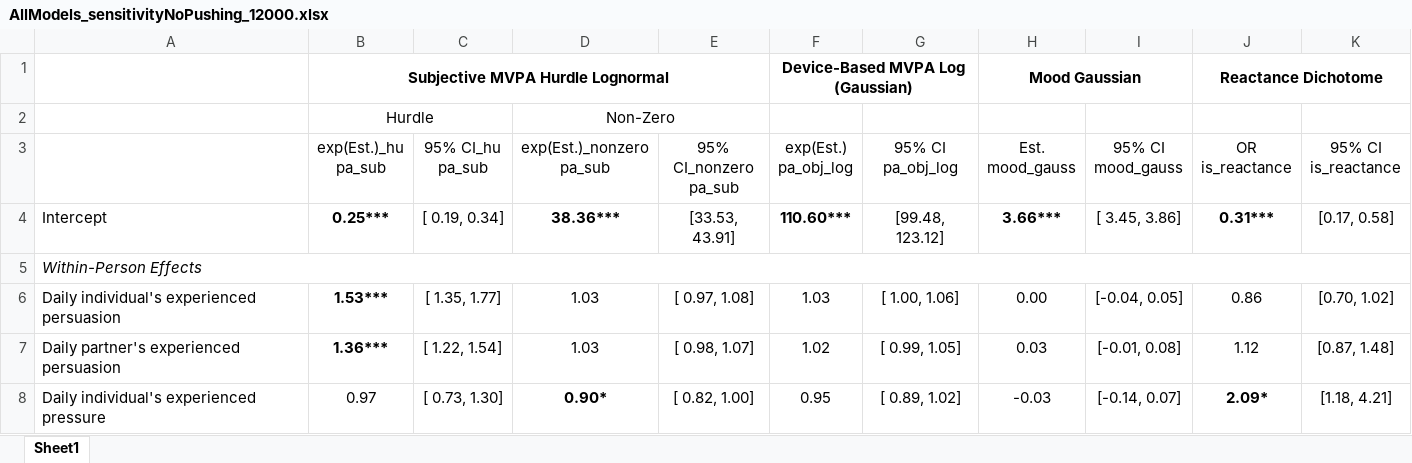
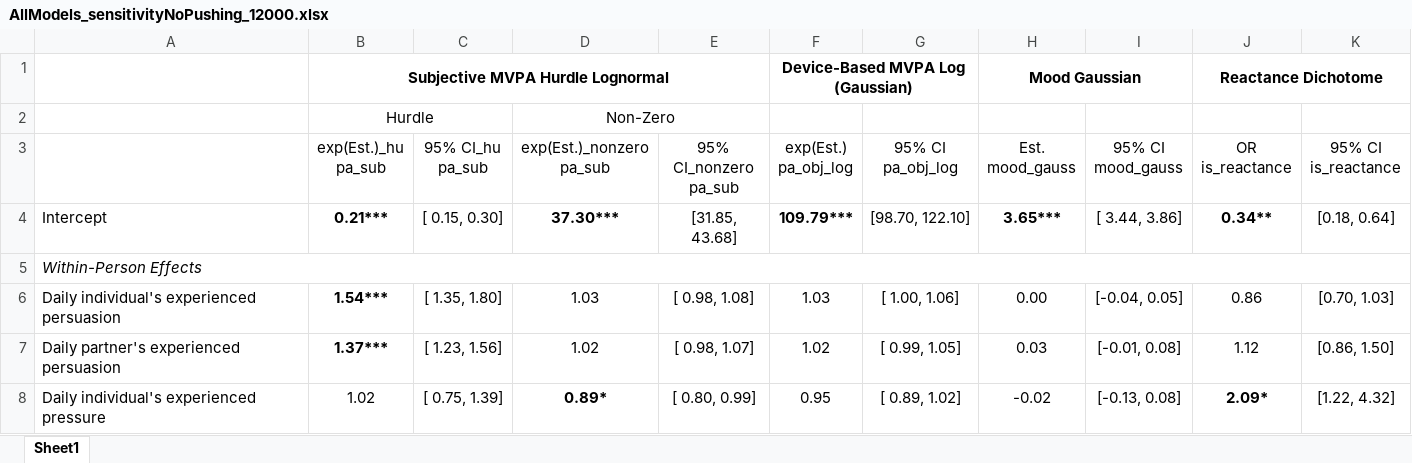
Before and after one commit to Pascal-Kueng/02TimeAndTiesControl, an Excel workbook: Output/AllModels_sensitivityNoPushing_12000.xlsx, sheet Sheet1, drawn as a sheet; only a part is shown; values as stored, in another font and other column widths than the file's, no borders; the diff covers the shown part only; the diff names each change by its address in the sheet, - before the commit and + after, or states it on an @@ line.

```diff
--- a/Output/AllModels_sensitivityNoPushing_12000.xlsx (sheet Sheet1)
+++ b/Output/AllModels_sensitivityNoPushing_12000.xlsx (sheet Sheet1)
-B4 (exp(Est.)_hu pa_sub): 0.25***
+B4 (exp(Est.)_hu pa_sub): 0.21***
-C4 (95% CI_hu pa_sub): [ 0.19, 0.34]
+C4 (95% CI_hu pa_sub): [ 0.15, 0.30]
-D4 (exp(Est.)_nonzero pa_sub): 38.36***
+D4 (exp(Est.)_nonzero pa_sub): 37.30***
-E4 (95% CI_nonzero pa_sub): [33.53, 43.91]
+E4 (95% CI_nonzero pa_sub): [31.85, 43.68]
-F4 (exp(Est.) pa_obj_log): 110.60***
+F4 (exp(Est.) pa_obj_log): 109.79***
-G4 (95% CI pa_obj_log): [99.48, 123.12]
+G4 (95% CI pa_obj_log): [98.70, 122.10]
-H4 (Est. mood_gauss): 3.66***
+H4 (Est. mood_gauss): 3.65***
-I4 (95% CI mood_gauss): [ 3.45, 3.86]
+I4 (95% CI mood_gauss): [ 3.44, 3.86]
-J4 (OR is_reactance): 0.31***
+J4 (OR is_reactance): 0.34**
-K4 (95% CI is_reactance): [0.17, 0.58]
+K4 (95% CI is_reactance): [0.18, 0.64]
-B6 (exp(Est.)_hu pa_sub): 1.53***
+B6 (exp(Est.)_hu pa_sub): 1.54***
-C6 (95% CI_hu pa_sub): [ 1.35, 1.77]
+C6 (95% CI_hu pa_sub): [ 1.35, 1.80]
-E6 (95% CI_nonzero pa_sub): [ 0.97, 1.08]
+E6 (95% CI_nonzero pa_sub): [ 0.98, 1.08]
-K6 (95% CI is_reactance): [0.70, 1.02]
+K6 (95% CI is_reactance): [0.70, 1.03]
-B7 (exp(Est.)_hu pa_sub): 1.36***
+B7 (exp(Est.)_hu pa_sub): 1.37***
-C7 (95% CI_hu pa_sub): [ 1.22, 1.54]
+C7 (95% CI_hu pa_sub): [ 1.23, 1.56]
-D7 (exp(Est.)_nonzero pa_sub): 1.03
+D7 (exp(Est.)_nonzero pa_sub): 1.02
-K7 (95% CI is_reactance): [0.87, 1.48]
+K7 (95% CI is_reactance): [0.86, 1.50]
-B8 (exp(Est.)_hu pa_sub): 0.97
+B8 (exp(Est.)_hu pa_sub): 1.02
-C8 (95% CI_hu pa_sub): [ 0.73, 1.30]
+C8 (95% CI_hu pa_sub): [ 0.75, 1.39]
-D8 (exp(Est.)_nonzero pa_sub): 0.90*
+D8 (exp(Est.)_nonzero pa_sub): 0.89*
-E8 (95% CI_nonzero pa_sub): [ 0.82, 1.00]
+E8 (95% CI_nonzero pa_sub): [ 0.80, 0.99]
-H8 (Est. mood_gauss): -0.03
+H8 (Est. mood_gauss): -0.02
-I8 (95% CI mood_gauss): [-0.14, 0.07]
+I8 (95% CI mood_gauss): [-0.13, 0.08]
-K8 (95% CI is_reactance): [1.18, 4.21]
+K8 (95% CI is_reactance): [1.22, 4.32]
```
Also changed, not shown: 93 edited cells and cell formats elsewhere in this sheet, Output/AllModels_final_with_plan_and_barriers12000.xlsx, Output/AllModels_sensitivityOnlyPushing_12000.xlsx, 16 other files.
